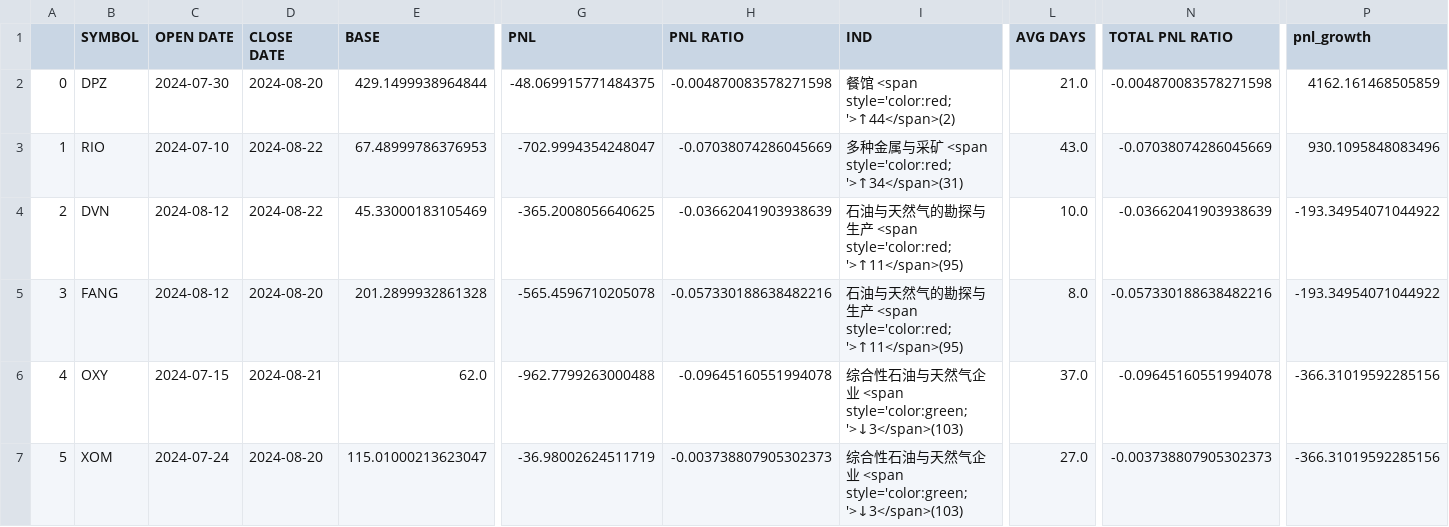
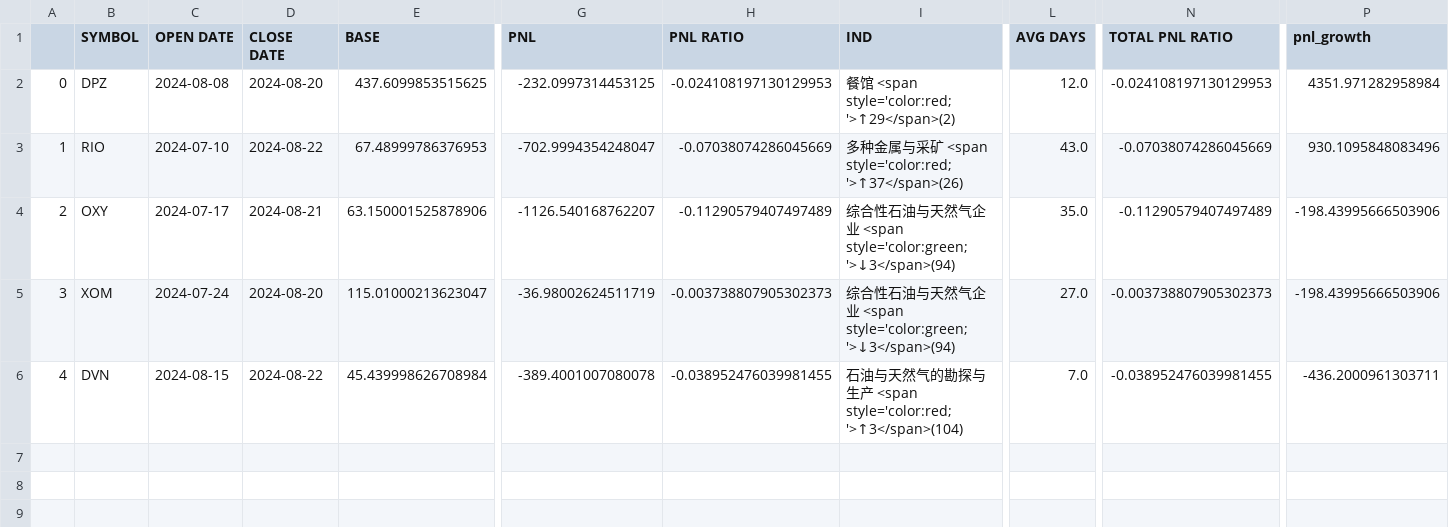
Before and after one commit to joeyrensh/pub_finance, a CSV file: pub_finance/finance/images/us_stockdetail_short.csv, drawn as a sheet; only a part is shown, gaps mark what is left out; removed rows and columns are numbered as before the commit, all else as after; rows hold the shown columns only; the diff names each change by its address in the sheet, - before the commit and + after, or states it on an @@ line.

```diff
--- a/pub_finance/finance/images/us_stockdetail_short.csv
+++ b/pub_finance/finance/images/us_stockdetail_short.csv
-C2 (OPEN DATE): 2024-07-30
+C2 (OPEN DATE): 2024-08-08
-E2 (BASE): 429.1499938964844
+E2 (BASE): 437.6099853515625
-G2 (PNL): -48.069915771484375
+G2 (PNL): -232.0997314453125
-H2 (PNL RATIO): -0.004870083578271598
+H2 (PNL RATIO): -0.024108197130129953
-I2 (IND): 餐馆 <span style='color:red;'>↑44</span>(2)
+I2 (IND): 餐馆 <span style='color:red;'>↑29</span>(2)
-L2 (AVG DAYS): 21.0
+L2 (AVG DAYS): 12.0
-N2 (TOTAL PNL RATIO): -0.004870083578271598
+N2 (TOTAL PNL RATIO): -0.024108197130129953
-P2 (pnl_growth): 4162.161468505859
+P2 (pnl_growth): 4351.971282958984
-I3 (IND): …<span style='color:red;'>↑34</span>(31)
+I3 (IND): …<span style='color:red;'>↑37</span>(26)
-row 4: 2 | DVN | 2024-08-12 | 2024-08-22 | 45.33000183105469 | -365.2008056640625 | -0.03662041903938639 | 石油与天然气的勘探与生产 <span style='color:red;'>↑11</span>(95) | 10.0 | -0.03662041903938639 | -193.34954071044922
-row 5: 3 | FANG | 2024-08-12 | 2024-08-20 | 201.2899932861328 | -565.4596710205078 | -0.057330188638482216 | 石油与天然气的勘探与生产 <span style='color:red;'>↑11</span>(95) | 8.0 | -0.057330188638482216 | -193.34954071044922
@@ column A renumbered between rows 4 and 5 @@
-C4 (OPEN DATE): 2024-07-15
+C4 (OPEN DATE): 2024-07-17
-E4 (BASE): 62.0
+E4 (BASE): 63.150001525878906
-G4 (PNL): -962.7799263000488
+G4 (PNL): -1126.540168762207
-H4 (PNL RATIO): -0.09645160551994078
+H4 (PNL RATIO): -0.11290579407497489
-I4:I5 (IND): …<span style='color:green;'>↓3</span>(103)
+I4:I5 (IND): …<span style='color:green;'>↓3</span>(94)
-L4 (AVG DAYS): 37.0
+L4 (AVG DAYS): 35.0
-N4 (TOTAL PNL RATIO): -0.09645160551994078
+N4 (TOTAL PNL RATIO): -0.11290579407497489
-P4:P5 (pnl_growth): -366.31019592285156
+P4:P5 (pnl_growth): -198.43995666503906
+row 6: 4 | DVN | 2024-08-15 | 2024-08-22 | 45.439998626708984 | -389.4001007080078 | -0.038952476039981455 | 石油与天然气的勘探与生产 <span style='color:red;'>↑3</span>(104) | 7.0 | -0.038952476039981455 | -436.2000961303711
```
Also changed, not shown: pub_finance/finance/images/us_stockdetail.csv, 15 other files.
